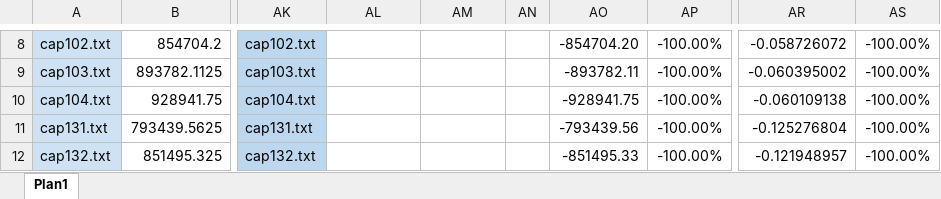
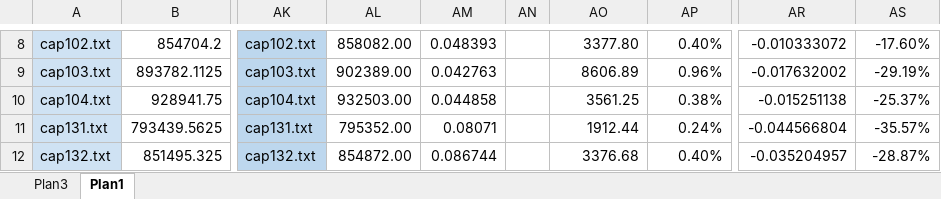
Before and after one commit to renatasarmet/ICAlgoritmos, an Excel workbook: solutions.xlsx, sheet Plan1, drawn as a sheet; only a part is shown, gaps mark what is left out; values as stored, in another font and other column widths than the file's, no borders; conditional formats not drawn; the diff covers the shown part only; the diff names each change by its address in the sheet, - before the commit and + after, or states it on an @@ line.

```diff
--- a/solutions.xlsx (sheet Plan1)
+++ b/solutions.xlsx (sheet Plan1)
+sheet tab: Plan3
-AL8: (empty)
+AL8: 858082.00
-AM8: (empty)
+AM8: 0.048393
-AO8: -854704.20
+AO8: 3377.80
-AP8: -100.00%
+AP8: 0.40%
-AR8: -0.058726072
+AR8: -0.010333072
-AS8: -100.00%
+AS8: -17.60%
-AL9: (empty)
+AL9: 902389.00
-AM9: (empty)
+AM9: 0.042763
-AO9: -893782.11
+AO9: 8606.89
-AP9: -100.00%
+AP9: 0.96%
-AR9: -0.060395002
+AR9: -0.017632002
-AS9: -100.00%
+AS9: -29.19%
-AL10: (empty)
+AL10: 932503.00
-AM10: (empty)
+AM10: 0.044858
-AO10: -928941.75
+AO10: 3561.25
-AP10: -100.00%
+AP10: 0.38%
-AR10: -0.060109138
+AR10: -0.015251138
-AS10: -100.00%
+AS10: -25.37%
-AL11: (empty)
+AL11: 795352.00
-AM11: (empty)
+AM11: 0.08071
-AO11: -793439.56
+AO11: 1912.44
-AP11: -100.00%
+AP11: 0.24%
-AR11: -0.125276804
+AR11: -0.044566804
-AS11: -100.00%
+AS11: -35.57%
-AL12: (empty)
+AL12: 854872.00
-AM12: (empty)
+AM12: 0.086744
-AO12: -851495.33
+AO12: 3376.68
-AP12: -100.00%
+AP12: 0.40%
-AR12: -0.121948957
+AR12: -0.035204957
-AS12: -100.00%
+AS12: -28.87%
```
Also changed, not shown: 65 edited cells elsewhere in this sheet, 9 other files.
